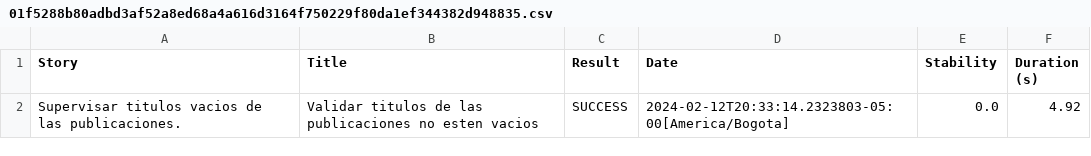
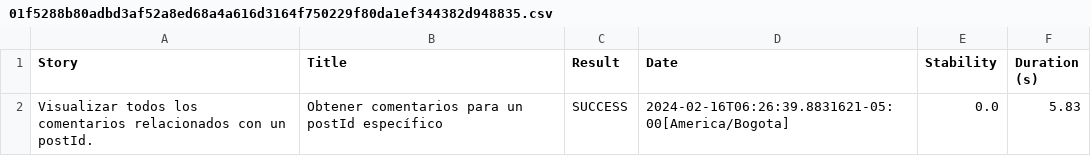
Before and after one commit to crusto2009/reto_servicios_serenity, a CSV file: target/site/serenity/01f5288b80adbd3af52a8ed68a4a616d3164f750229f80da1ef344382d948835.csv, drawn as a sheet.

```diff
--- a/target/site/serenity/01f5288b80adbd3af52a8ed68a4a616d3164f750229f80da1ef344382d948835.csv
+++ b/target/site/serenity/01f5288b80adbd3af52a8ed68a4a616d3164f750229f80da1ef344382d948835.csv
@@ -1,2 +1,2 @@
 "Story","Title","Result","Date","Stability","Duration (s)"
-"Supervisar titulos vacios de las publicaciones.","Validar  titulos de las publicaciones no esten vacios","SUCCESS","2024-02-12T20:33:14.2323803-05:00[America/Bogota]","0.0","4.92"
+"Visualizar todos los comentarios relacionados con un postId.","Obtener comentarios para un postId específico","SUCCESS","2024-02-16T06:26:39.8831621-05:00[America/Bogota]","0.0","5.83"
```
Also changed, not shown: target/site/serenity/2a5b6a7be0f08df02d8ab0b4d4c68648c2695c6c7ef0658c71de4d42b1415b18.csv, target/site/serenity/2ac51e554d789d6a89a2d887cc7d470fdfe247e6d13b3d925a58a3699b7d2a17.csv, 55 other files.
